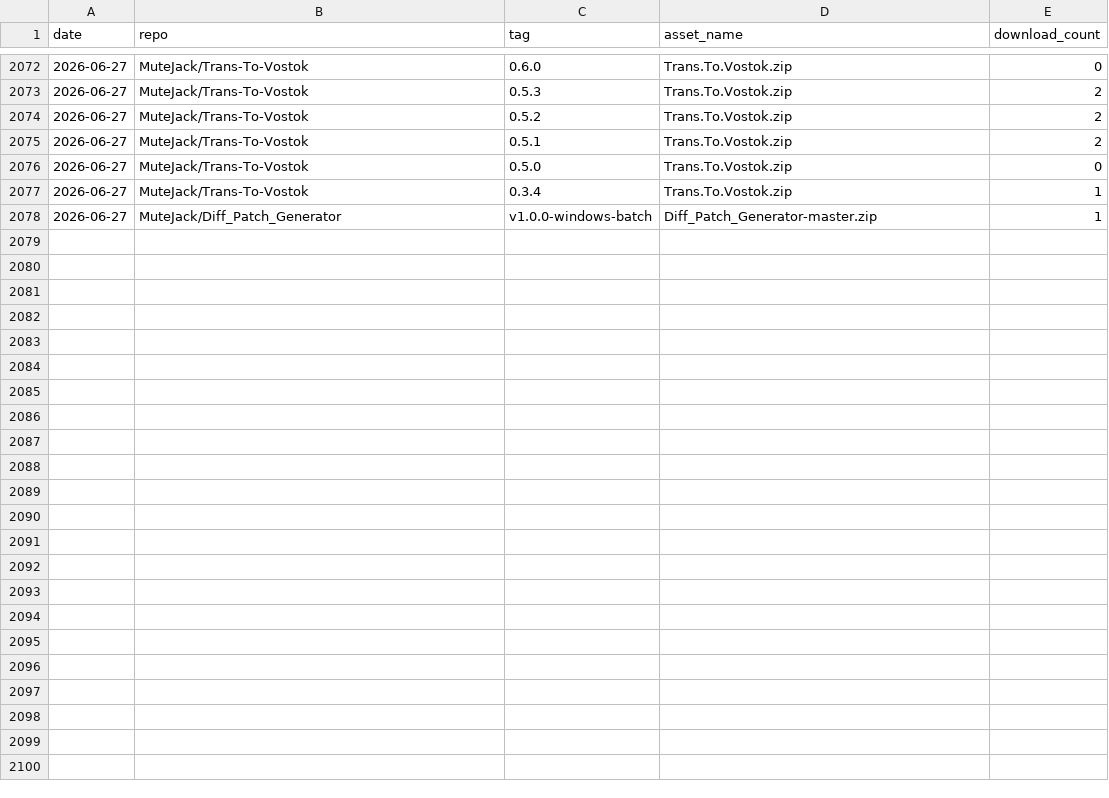
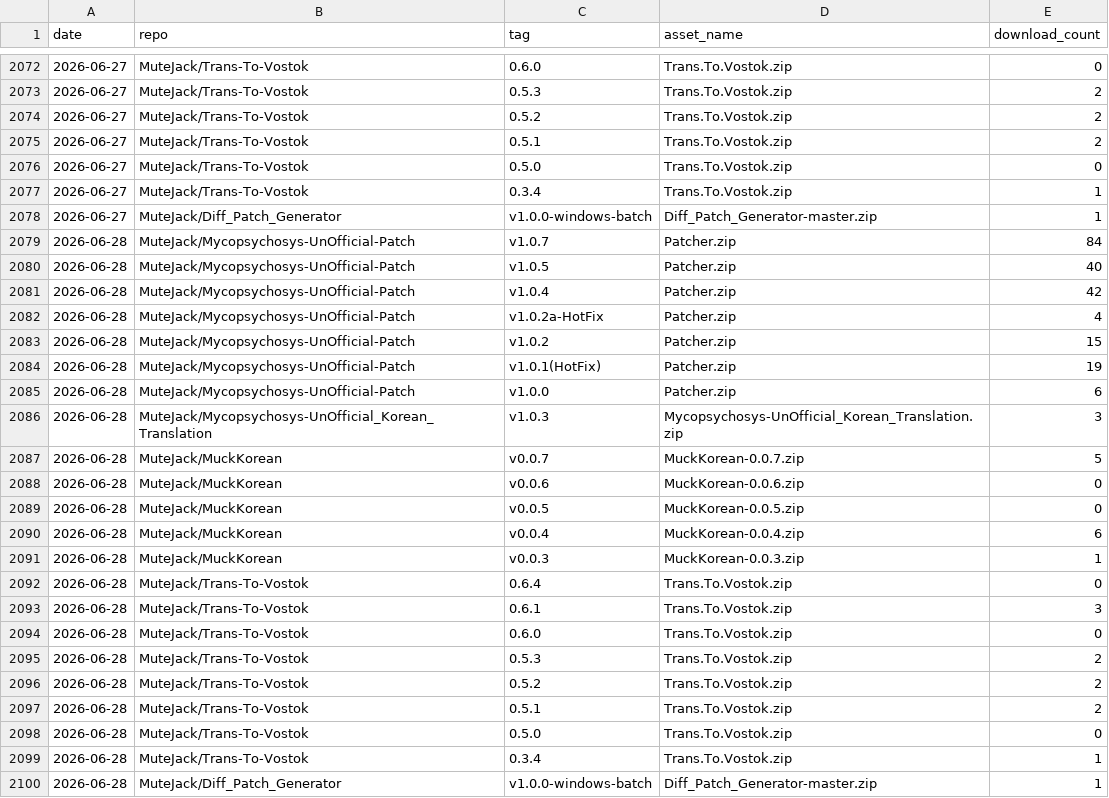
Before and after one commit to MuteJack/Traffic_Collector, a CSV file: stats/releases_daily.csv, drawn as a sheet; only a part is shown, gaps mark what is left out; the diff names each change by its address in the sheet, - before the commit and + after, or states it on an @@ line.

```diff
--- a/stats/releases_daily.csv
+++ b/stats/releases_daily.csv
+row 2079: 2026-06-28 | MuteJack/Mycopsychosys-UnOfficial-Patch | v1.0.7 | Patcher.zip | 84
+row 2080: 2026-06-28 | MuteJack/Mycopsychosys-UnOfficial-Patch | v1.0.5 | Patcher.zip | 40
+row 2081: 2026-06-28 | MuteJack/Mycopsychosys-UnOfficial-Patch | v1.0.4 | Patcher.zip | 42
+row 2082: 2026-06-28 | MuteJack/Mycopsychosys-UnOfficial-Patch | v1.0.2a-HotFix | Patcher.zip | 4
+row 2083: 2026-06-28 | MuteJack/Mycopsychosys-UnOfficial-Patch | v1.0.2 | Patcher.zip | 15
+row 2084: 2026-06-28 | MuteJack/Mycopsychosys-UnOfficial-Patch | v1.0.1(HotFix) | Patcher.zip | 19
+row 2085: 2026-06-28 | MuteJack/Mycopsychosys-UnOfficial-Patch | v1.0.0 | Patcher.zip | 6
+row 2086: 2026-06-28 | MuteJack/Mycopsychosys-UnOfficial_Korean_Translation | v1.0.3 | Mycopsychosys-UnOfficial_Korean_Translation.zip | 3
+row 2087: 2026-06-28 | MuteJack/MuckKorean | v0.0.7 | MuckKorean-0.0.7.zip | 5
+row 2088: 2026-06-28 | MuteJack/MuckKorean | v0.0.6 | MuckKorean-0.0.6.zip | 0
+row 2089: 2026-06-28 | MuteJack/MuckKorean | v0.0.5 | MuckKorean-0.0.5.zip | 0
+row 2090: 2026-06-28 | MuteJack/MuckKorean | v0.0.4 | MuckKorean-0.0.4.zip | 6
+row 2091: 2026-06-28 | MuteJack/MuckKorean | v0.0.3 | MuckKorean-0.0.3.zip | 1
+row 2092: 2026-06-28 | MuteJack/Trans-To-Vostok | 0.6.4 | Trans.To.Vostok.zip | 0
+row 2093: 2026-06-28 | MuteJack/Trans-To-Vostok | 0.6.1 | Trans.To.Vostok.zip | 3
+row 2094: 2026-06-28 | MuteJack/Trans-To-Vostok | 0.6.0 | Trans.To.Vostok.zip | 0
+row 2095: 2026-06-28 | MuteJack/Trans-To-Vostok | 0.5.3 | Trans.To.Vostok.zip | 2
+row 2096: 2026-06-28 | MuteJack/Trans-To-Vostok | 0.5.2 | Trans.To.Vostok.zip | 2
+row 2097: 2026-06-28 | MuteJack/Trans-To-Vostok | 0.5.1 | Trans.To.Vostok.zip | 2
+row 2098: 2026-06-28 | MuteJack/Trans-To-Vostok | 0.5.0 | Trans.To.Vostok.zip | 0
+row 2099: 2026-06-28 | MuteJack/Trans-To-Vostok | 0.3.4 | Trans.To.Vostok.zip | 1
+row 2100: 2026-06-28 | MuteJack/Diff_Patch_Generator | v1.0.0-windows-batch | Diff_Patch_Generator-master.zip | 1
```
Also changed, not shown: stats/monthly.csv, stats/traffic_clones.csv, 5 other files.
